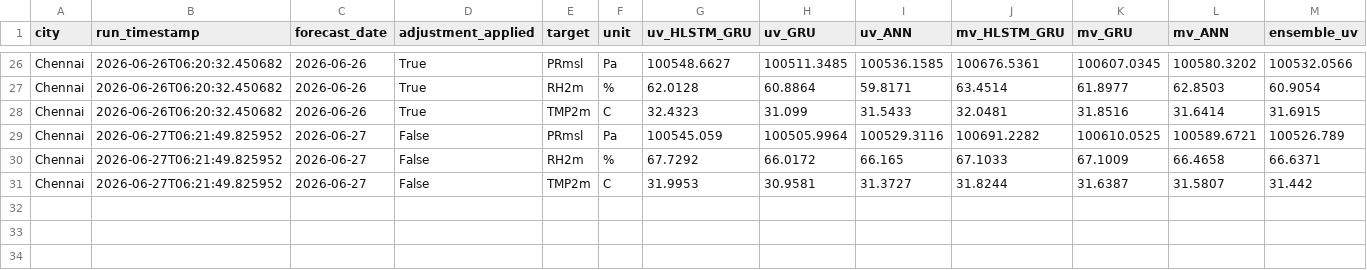
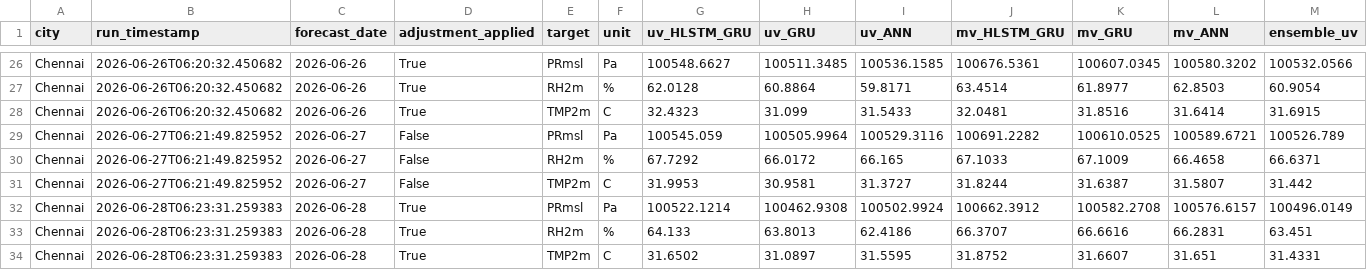
Before and after one commit to cdacaviral-source/cdacaviral-source-multicity-forecast-data-classical-om, a CSV file: data/om/Chennai/logs/forecast_log.csv, drawn as a sheet; only a part is shown, gaps mark what is left out; rows hold the shown columns only; the diff names each change by its address in the sheet, - before the commit and + after, or states it on an @@ line.

Commit message:
[Chennai] forecast_log.csv 2026-06-28

```diff
--- a/data/om/Chennai/logs/forecast_log.csv
+++ b/data/om/Chennai/logs/forecast_log.csv
+row 32: Chennai | 2026-06-28T06:23:31.259383 | 2026-06-28 | True | PRmsl | Pa | 100522.1214 | 100462.9308 | 100502.9924 | 100662.3912 | 100582.2708 | 100576.6157 | 100496.0149
+row 33: Chennai | 2026-06-28T06:23:31.259383 | 2026-06-28 | True | RH2m | % | 64.133 | 63.8013 | 62.4186 | 66.3707 | 66.6616 | 66.2831 | 63.451
+row 34: Chennai | 2026-06-28T06:23:31.259383 | 2026-06-28 | True | TMP2m | C | 31.6502 | 31.0897 | 31.5595 | 31.8752 | 31.6607 | 31.651 | 31.4331
```
